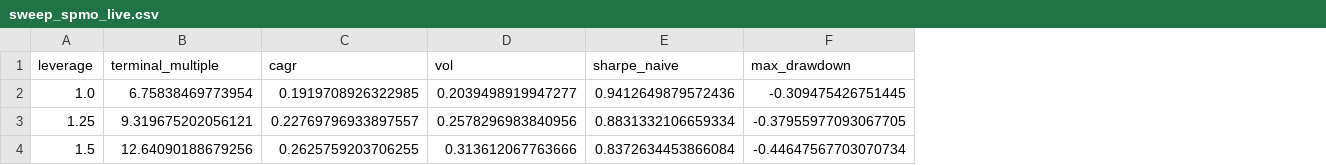
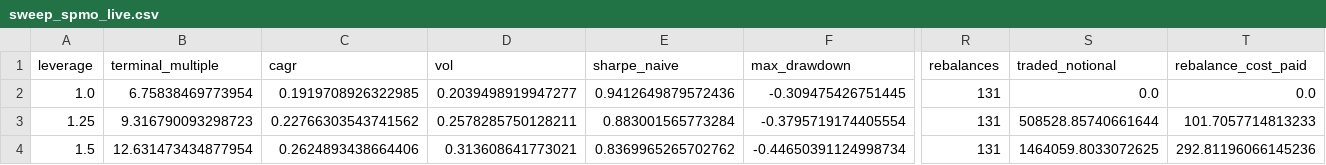
Before and after one commit to peacefulmind43/spmo-margin-research, a CSV file: results/sweep_spmo_live.csv, drawn as a sheet; only a part is shown, gaps mark what is left out; the diff covers the shown part only; the diff names each change by its address in the sheet, - before the commit and + after, or states it on an @@ line.

```diff
--- a/results/sweep_spmo_live.csv
+++ b/results/sweep_spmo_live.csv
+column R (rebalances), rows 2-4: all 131
+column S (traded_notional), rows 2-4: 0.0 | 508528.85740661644 | 1464059.8033072625
+column T (rebalance_cost_paid), rows 2-4: 0.0 | 101.7057714813233 | 292.81196066145236
-B3 (terminal_multiple): 9.319675202056121
+B3 (terminal_multiple): 9.316790093298723
-C3 (cagr): 0.22769796933897557
+C3 (cagr): 0.22766303543741562
-D3 (vol): 0.2578296983840956
+D3 (vol): 0.2578285750128211
-E3 (sharpe_naive): 0.8831332106659334
+E3 (sharpe_naive): 0.883001565773284
-F3 (max_drawdown): -0.37955977093067705
+F3 (max_drawdown): -0.3795719174405554
-B4 (terminal_multiple): 12.64090188679256
+B4 (terminal_multiple): 12.631473434877954
-C4 (cagr): 0.2625759203706255
+C4 (cagr): 0.2624893438664406
-D4 (vol): 0.313612067763666
+D4 (vol): 0.313608641773021
-E4 (sharpe_naive): 0.8372634453866084
+E4 (sharpe_naive): 0.8369965265702762
-F4 (max_drawdown): -0.44647567703070734
+F4 (max_drawdown): -0.44650391124998734
```
Also changed, not shown: 81 edited cells elsewhere in this file, results/bootstrap_seed_stability.csv, results/crisis_episodes.csv, 18 other files.
